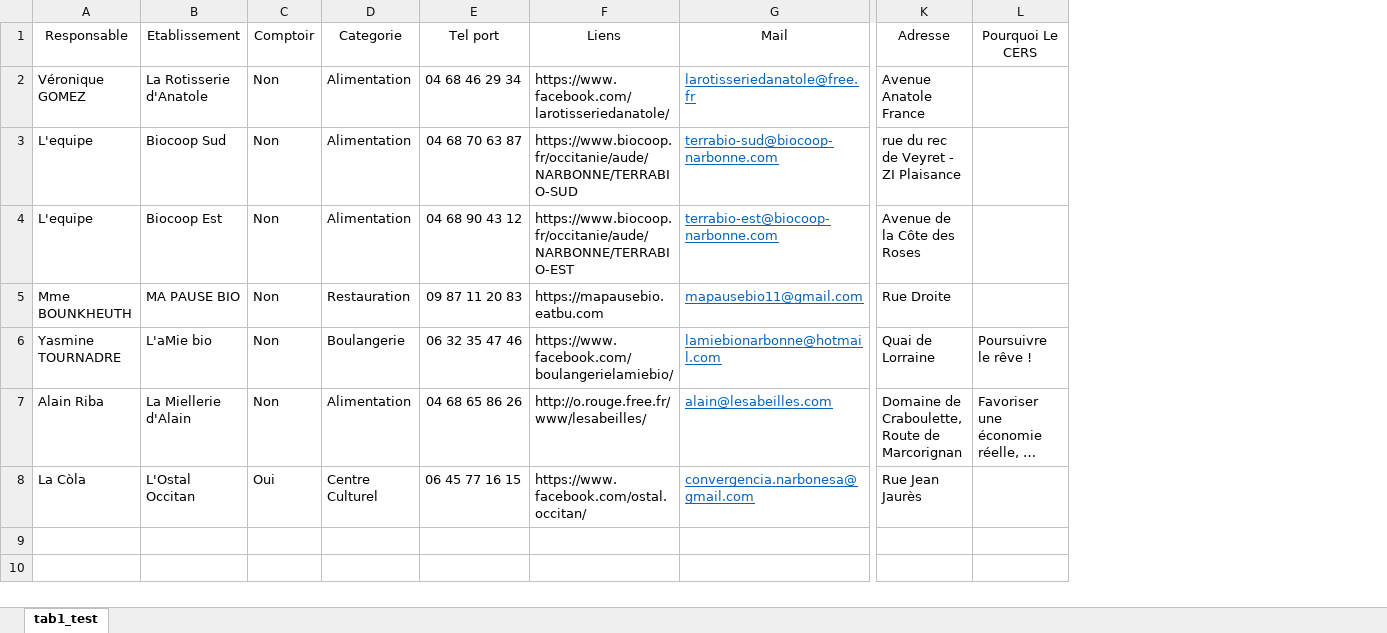
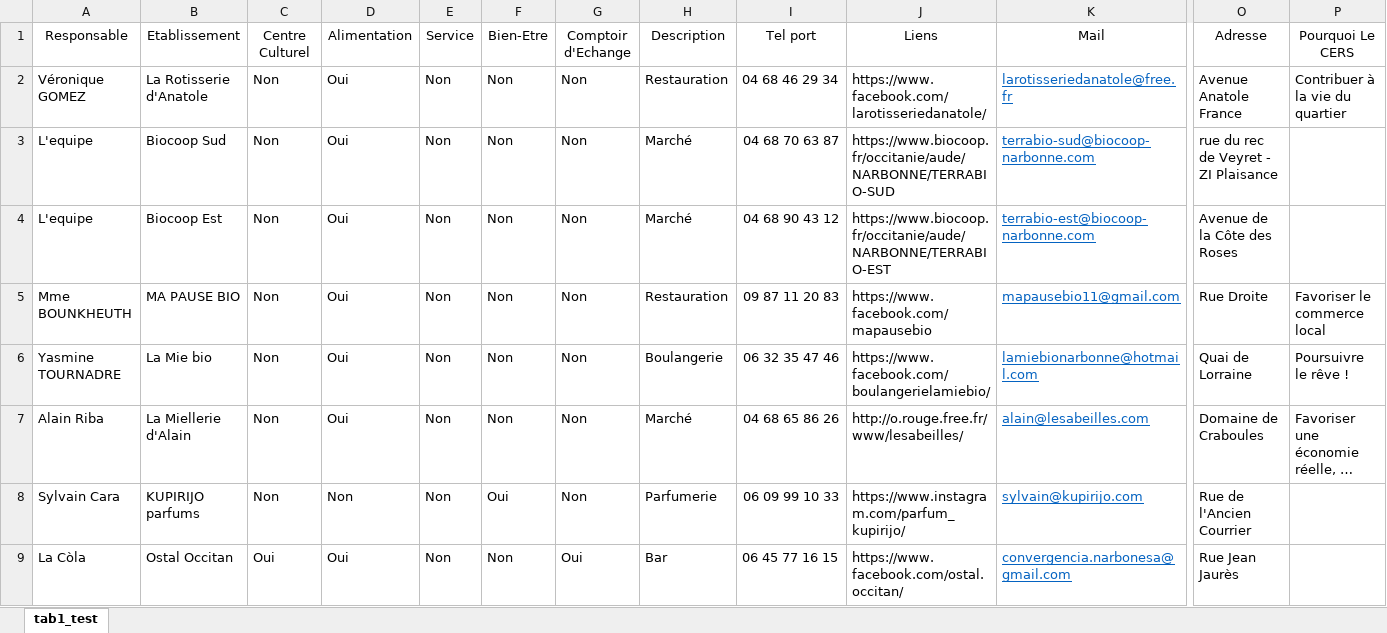
Before and after one commit to Anicet-LOKO/carte-cers11, an Excel workbook: liste_test.xlsx, sheet tab1_test, drawn as a sheet; only a part is shown, gaps mark what is left out; long unchanged cells end in …; values as stored, in another font and other column widths than the file's, no borders; table styles not drawn; removed rows and columns are numbered as before the commit, all else as after; rows hold the shown columns only; the diff names each change by its address in the sheet, - before the commit and + after, or states it on an @@ line.

Commit message:
Amélioration :reorganisation du dossier afin d'avoir la bd excel à jour sur github pour Christine

```diff
--- a/liste_test.xlsx (sheet tab1_test)
+++ b/liste_test.xlsx (sheet tab1_test)
-column D (Categorie), rows 2-8: Alimentation | Alimentation | Alimentation | Restauration | Boulangerie | Alimentation | Centre Culturel
+column D (Alimentation), rows 2-7: all Oui; row 9: Oui
+column E (Service), rows 2-7: all Non; row 9: Non
+column F (Bien-Etre), rows 2-7: all Non; row 9: Non
+column G (Comptoir d'Echange), rows 2-7: all Non; row 9: Oui
+column H (Description), rows 2-7: Restauration | Marché | Marché | Restauration | Boulangerie | Marché; row 9: Bar
-C1: Comptoir
+C1: Centre Culturel
-P2 (Pourquoi Le CERS): (empty)
+P2 (Pourquoi Le CERS): Contribuer à la vie du quartier
-J5 (Liens): https://mapausebio.eatbu.com
+J5 (Liens): https://www.facebook.com/mapausebio
-P5 (Pourquoi Le CERS): (empty)
+P5 (Pourquoi Le CERS): Favoriser le commerce local
-B6 (Etablissement): L'aMie bio
+B6 (Etablissement): La Mie bio
-O7 (Adresse): Domaine de Craboulette, Route de Marcorignan
+O7 (Adresse): Domaine de Craboules
+row 8: Sylvain Cara | KUPIRIJO parfums | Non | Non | Non | Oui | Non | Parfumerie | 06 09 99 10 33 | https://www.instagram.com/parfum_kupirijo/ | sylvain@kupirijo.com | Rue de l'Ancien Courrier
-B9 (Etablissement): L'Ostal Occitan
+B9 (Etablissement): Ostal Occitan
```
Also changed, not shown: 1 other file.
